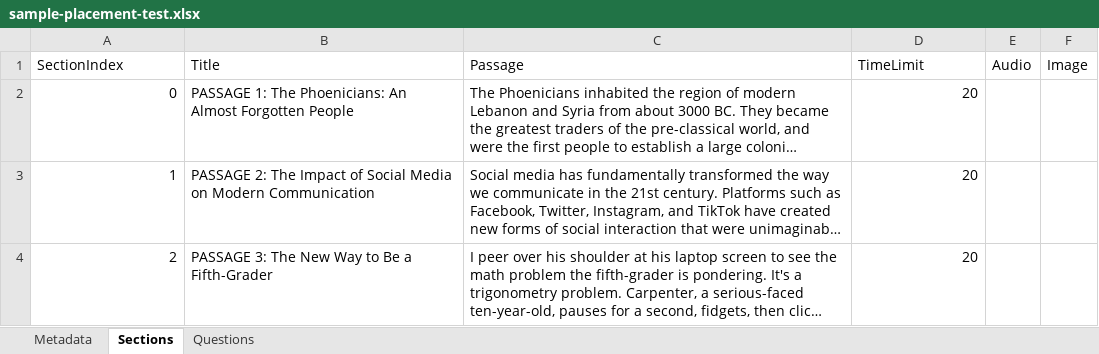
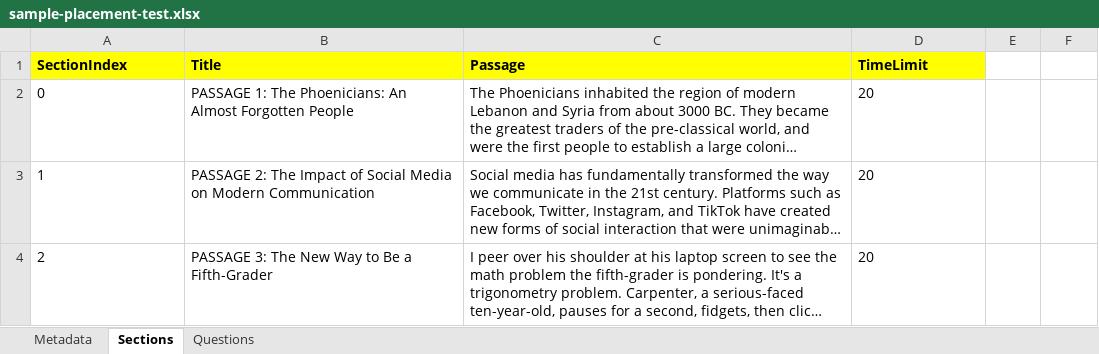
Before and after one commit to TungUy84/NCKH-Reading-Listening, an Excel workbook: fe-admin/public/import-samples/sample-placement-test.xlsx, sheet Sections, drawn as a sheet; long unchanged cells end in …; values as stored, in another font and other column widths than the file's, no borders; the diff names each change by its address in the sheet, - before the commit and + after, or states it on an @@ line.

```diff
--- a/fe-admin/public/import-samples/sample-placement-test.xlsx (sheet Sections)
+++ b/fe-admin/public/import-samples/sample-placement-test.xlsx (sheet Sections)
@@ A1:D1 fill: none → #FFFF00, bold: off → on @@
-E1: Audio
+E1: (empty)
-F1: Image
+F1: (empty)
-A2:A4 alignment: right
+A2:A4 alignment: left
-D2:D4 alignment: right
+D2:D4 alignment: left
```
Also changed, not shown: sheet Questions, sheet Metadata, 14 other files.
